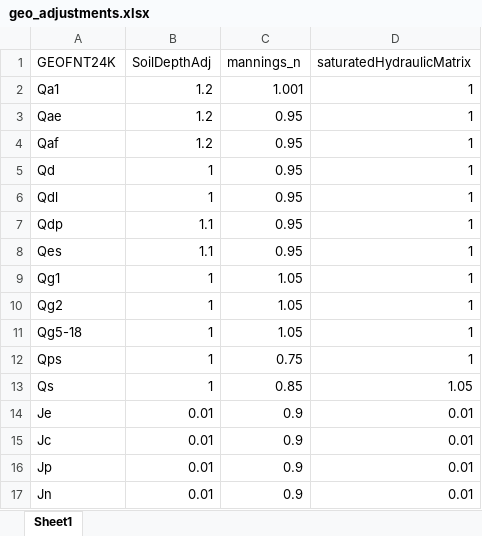
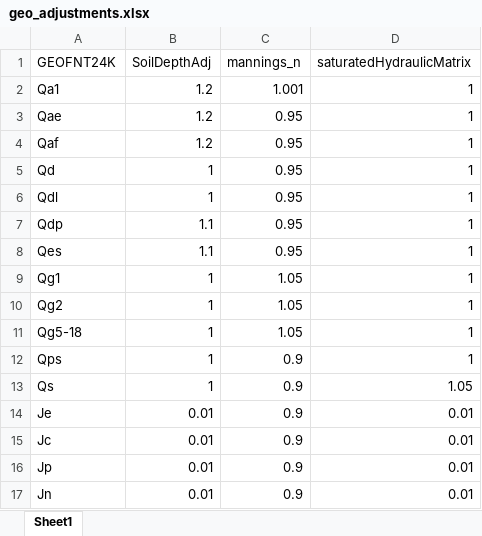
Before and after one commit to maxwell-miller-geo/desertHydro, an Excel workbook: inst/extdata/geo_adjustments.xlsx, sheet Sheet1, drawn as a sheet; values as stored, in another font and other column widths than the file's, no borders; the diff names each change by its address in the sheet, - before the commit and + after, or states it on an @@ line.

```diff
--- a/inst/extdata/geo_adjustments.xlsx (sheet Sheet1)
+++ b/inst/extdata/geo_adjustments.xlsx (sheet Sheet1)
-C12 (mannings_n): 0.75
+C12 (mannings_n): 0.9
-C13 (mannings_n): 0.85
+C13 (mannings_n): 0.9
```
Also changed, not shown: 2 other files.
